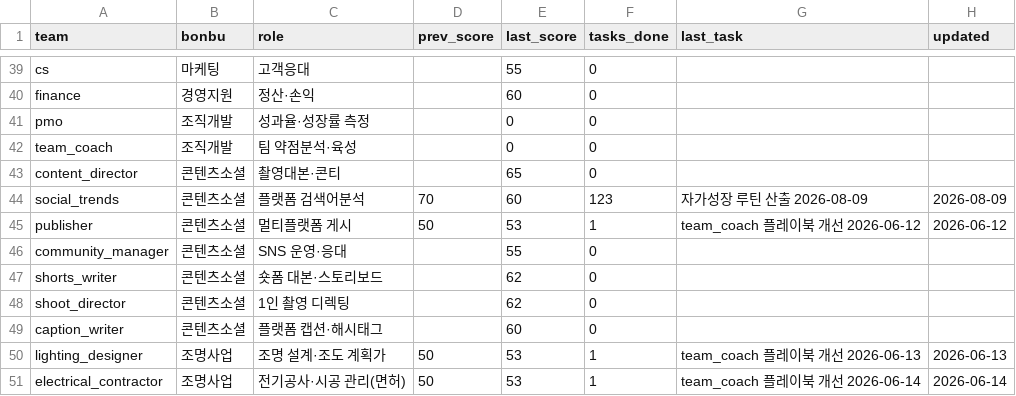
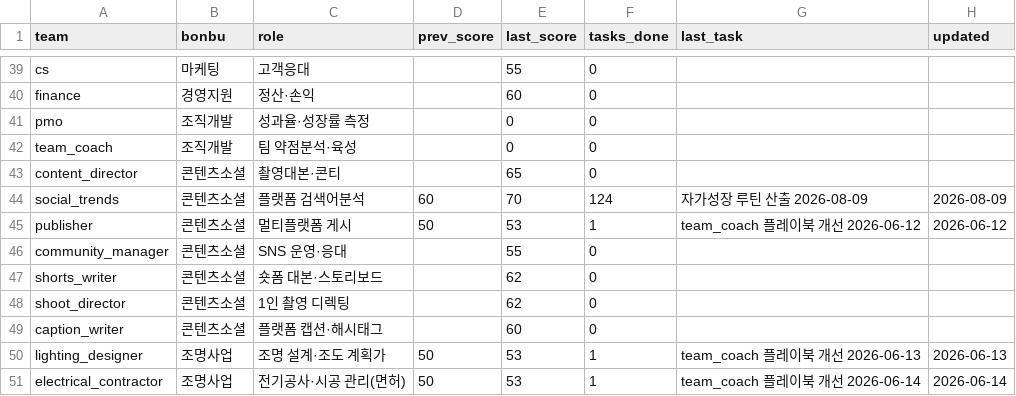
Before and after one commit to kojinsik112-byte/edge-company, a CSV file: business-ops/performance/scorecard.csv, drawn as a sheet; only a part is shown, gaps mark what is left out; the diff covers the shown part only.

```diff
--- a/business-ops/performance/scorecard.csv
+++ b/business-ops/performance/scorecard.csv
@@ -43,3 +43,3 @@ team_coach,조직개발,팀 약점분석·육성,,0,0,,
 content_director,콘텐츠소셜,촬영대본·콘티,,65,0,,
-social_trends,콘텐츠소셜,플랫폼 검색어분석,70,60,123,자가성장 루틴 산출 2026-08-09,2026-08-09
+social_trends,콘텐츠소셜,플랫폼 검색어분석,60,70,124,자가성장 루틴 산출 2026-08-09,2026-08-09
 publisher,콘텐츠소셜,멀티플랫폼 게시,50,53,1,team_coach 플레이북 개선 2026-06-12,2026-06-12
```
Also changed, not shown: 17 edited cells elsewhere in this file, 4 other files.
